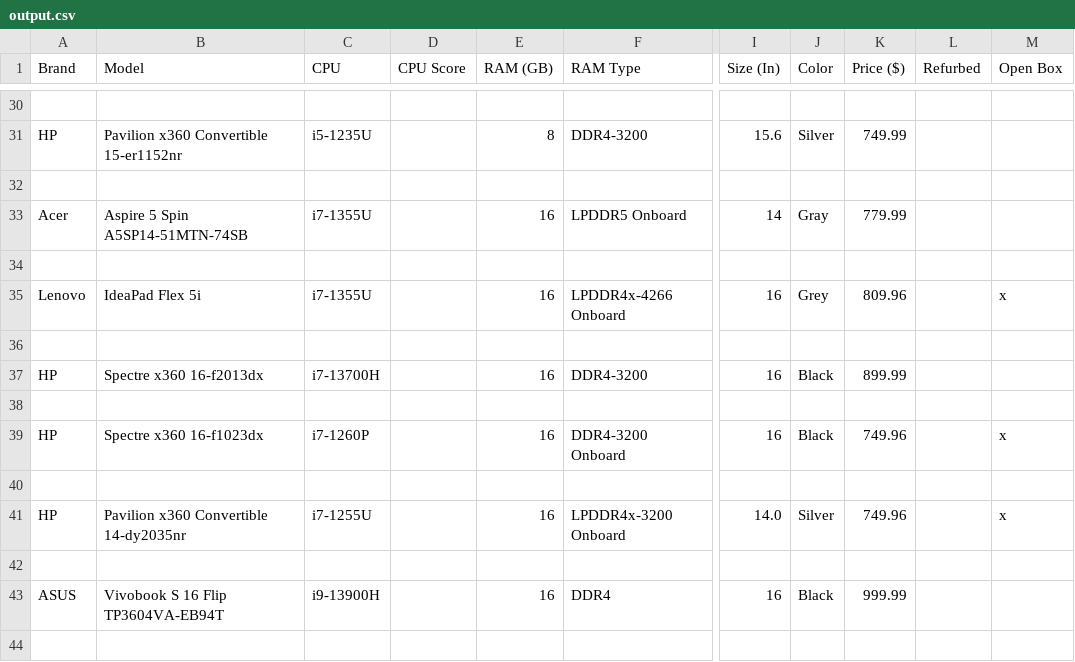
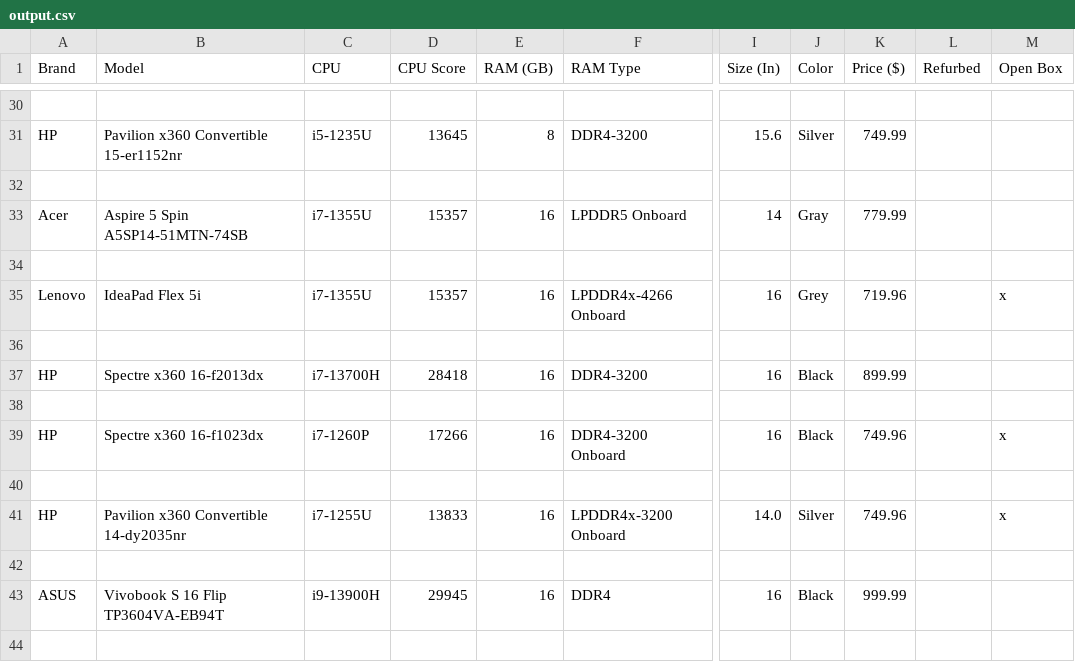
Before and after one commit to w1ggle/Microcenter-Web-Scrape, a CSV file: output.csv, drawn as a sheet; only a part is shown, gaps mark what is left out; the diff covers the shown part only; the diff names each change by its address in the sheet, - before the commit and + after, or states it on an @@ line.

```diff
--- a/output.csv
+++ b/output.csv
-D31 (CPU Score): (empty)
+D31 (CPU Score): 13645
-D33 (CPU Score): (empty)
+D33 (CPU Score): 15357
-D35 (CPU Score): (empty)
+D35 (CPU Score): 15357
-K35 (Price ($)): 809.96
+K35 (Price ($)): 719.96
-D37 (CPU Score): (empty)
+D37 (CPU Score): 28418
-D39 (CPU Score): (empty)
+D39 (CPU Score): 17266
-D41 (CPU Score): (empty)
+D41 (CPU Score): 13833
-D43 (CPU Score): (empty)
+D43 (CPU Score): 29945
```
Also changed, not shown: 38 edited cells elsewhere in this file, 1 other file.
